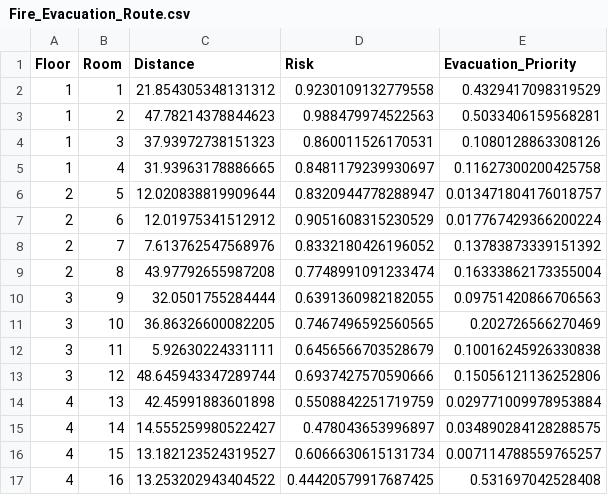
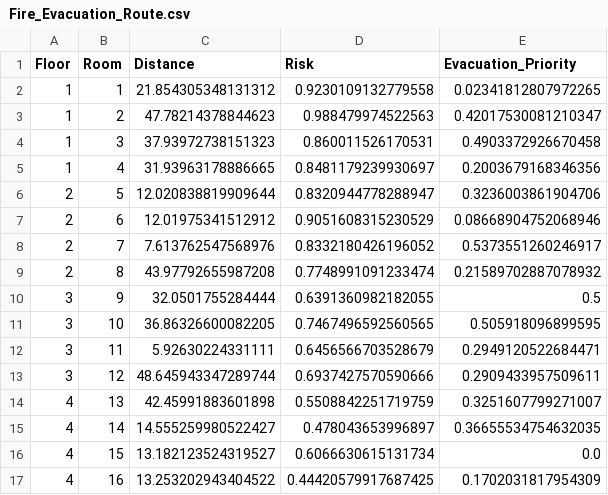
Before and after one commit to MojicaMhace/EmerProj, a CSV file: Fire_Evacuation_Route.csv, drawn as a sheet.

```diff
--- a/Fire_Evacuation_Route.csv
+++ b/Fire_Evacuation_Route.csv
@@ -1,17 +1,17 @@
 Floor,Room,Distance,Risk,Evacuation_Priority
-1,1,21.854305348131312,0.9230109132779558,0.4329417098319529
-1,2,47.78214378844623,0.988479974522563,0.5033406159568281
-1,3,37.93972738151323,0.860011526170531,0.1080128863308126
-1,4,31.93963178886665,0.8481179239930697,0.11627300200425758
-2,5,12.020838819909644,0.8320944778288947,0.013471804176018757
-2,6,12.01975341512912,0.9051608315230529,0.017767429366200224
-2,7,7.613762547568976,0.8332180426196052,0.13783873339151392
-2,8,43.97792655987208,0.7748991091233474,0.16333862173355004
-3,9,32.0501755284444,0.6391360982182055,0.09751420866706563
-3,10,36.86326600082205,0.7467496592560565,0.202726566270469
-3,11,5.92630224331111,0.6456566703528679,0.10016245926330838
-3,12,48.645943347289744,0.6937427570590666,0.15056121136252806
-4,13,42.45991883601898,0.5508842251719759,0.029771009978953884
-4,14,14.555259980522427,0.478043653996897,0.034890284128288575
-4,15,13.182123524319527,0.6066630615131734,0.007114788559765257
-4,16,13.253202943404522,0.44420579917687425,0.531697042528408
+1,1,21.854305348131312,0.9230109132779558,0.02341812807972265
+1,2,47.78214378844623,0.988479974522563,0.42017530081210347
+1,3,37.93972738151323,0.860011526170531,0.4903372926670458
+1,4,31.93963178886665,0.8481179239930697,0.2003679168346356
+2,5,12.020838819909644,0.8320944778288947,0.3236003861904706
+2,6,12.01975341512912,0.9051608315230529,0.08668904752068946
+2,7,7.613762547568976,0.8332180426196052,0.5373551260246917
+2,8,43.97792655987208,0.7748991091233474,0.21589702887078932
+3,9,32.0501755284444,0.6391360982182055,0.5
+3,10,36.86326600082205,0.7467496592560565,0.505918096899595
+3,11,5.92630224331111,0.6456566703528679,0.2949120522684471
+3,12,48.645943347289744,0.6937427570590666,0.2909433957509611
+4,13,42.45991883601898,0.5508842251719759,0.3251607799271007
+4,14,14.555259980522427,0.478043653996897,0.36655534754632035
+4,15,13.182123524319527,0.6066630615131734,0.0
+4,16,13.253202943404522,0.44420579917687425,0.1702031817954309
```
Also changed, not shown: 1 other file.
